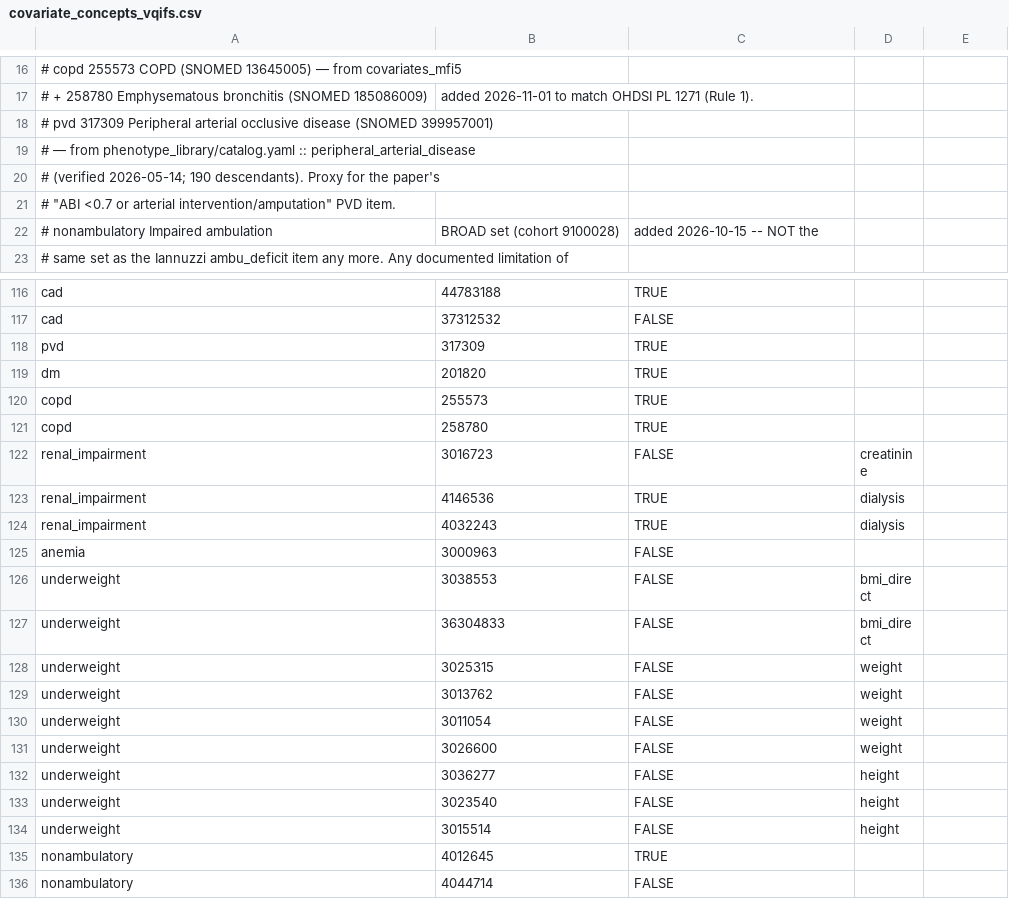
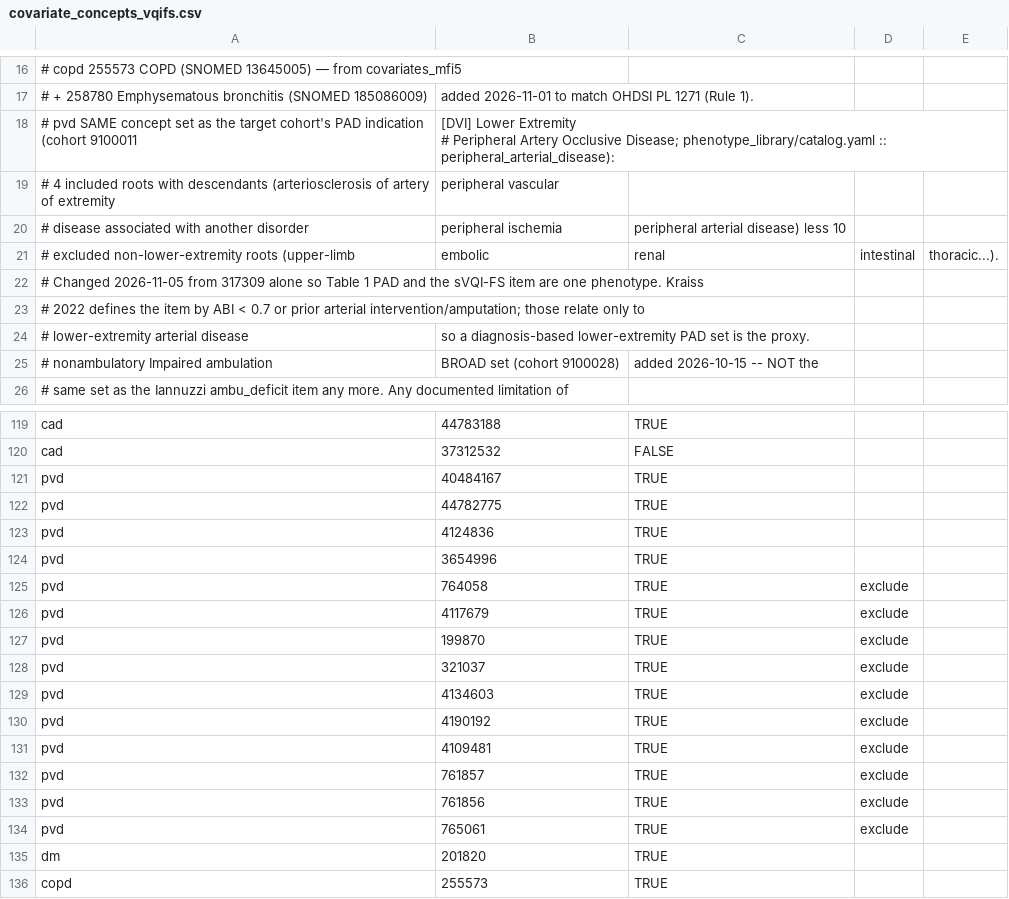
Before and after one commit to Duke-Vascular-Informatics/pad-amp-nhd-val, a CSV file: covariates/covariate_concepts_vqifs.csv, drawn as a sheet; only a part is shown, gaps mark what is left out; the shorter side is filled out with more unchanged rows.

```diff
--- a/covariates/covariate_concepts_vqifs.csv
+++ b/covariates/covariate_concepts_vqifs.csv
@@ -17,6 +17,10 @@
 #         + 258780 Emphysematous bronchitis (SNOMED 185086009), added 2026-11-01 to match OHDSI PL 1271 (Rule 1).
-#   pvd   317309  Peripheral arterial occlusive disease (SNOMED 399957001)
-#                 — from phenotype_library/catalog.yaml :: peripheral_arterial_disease
-#                 (verified 2026-05-14; 190 descendants). Proxy for the paper's
-#                 "ABI <0.7 or arterial intervention/amputation" PVD item.
+#   pvd   SAME concept set as the target cohort's PAD indication (cohort 9100011, "[DVI] Lower Extremity
+#         Peripheral Artery Occlusive Disease"; phenotype_library/catalog.yaml :: peripheral_arterial_disease):
+#         4 included roots with descendants (arteriosclerosis of artery of extremity, peripheral vascular
+#         disease associated with another disorder, peripheral ischemia, peripheral arterial disease) less 10
+#         excluded non-lower-extremity roots (upper-limb, embolic, renal, intestinal, thoracic...).
+#         Changed 2026-11-05 from 317309 alone so Table 1 PAD and the sVQI-FS item are one phenotype. Kraiss
+#         2022 defines the item by ABI < 0.7 or prior arterial intervention/amputation; those relate only to
+#         lower-extremity arterial disease, so a diagnosis-based lower-extremity PAD set is the proxy.
 #   nonambulatory  Impaired ambulation, BROAD set (cohort 9100028), added 2026-10-15 -- NOT the
@@ -117,3 +121,16 @@ cad,44783188,TRUE,,
 cad,37312532,FALSE,,
-pvd,317309,TRUE,,
+pvd,40484167,TRUE,,
+pvd,44782775,TRUE,,
+pvd,4124836,TRUE,,
+pvd,3654996,TRUE,,
+pvd,764058,TRUE,exclude,
+pvd,4117679,TRUE,exclude,
+pvd,199870,TRUE,exclude,
+pvd,321037,TRUE,exclude,
+pvd,4134603,TRUE,exclude,
+pvd,4190192,TRUE,exclude,
+pvd,4109481,TRUE,exclude,
+pvd,761857,TRUE,exclude,
+pvd,761856,TRUE,exclude,
+pvd,765061,TRUE,exclude,
 dm,201820,TRUE,,
```
Also changed, not shown: covariates/cohort_map.csv, covariates/covariates.csv, 9 other files.
